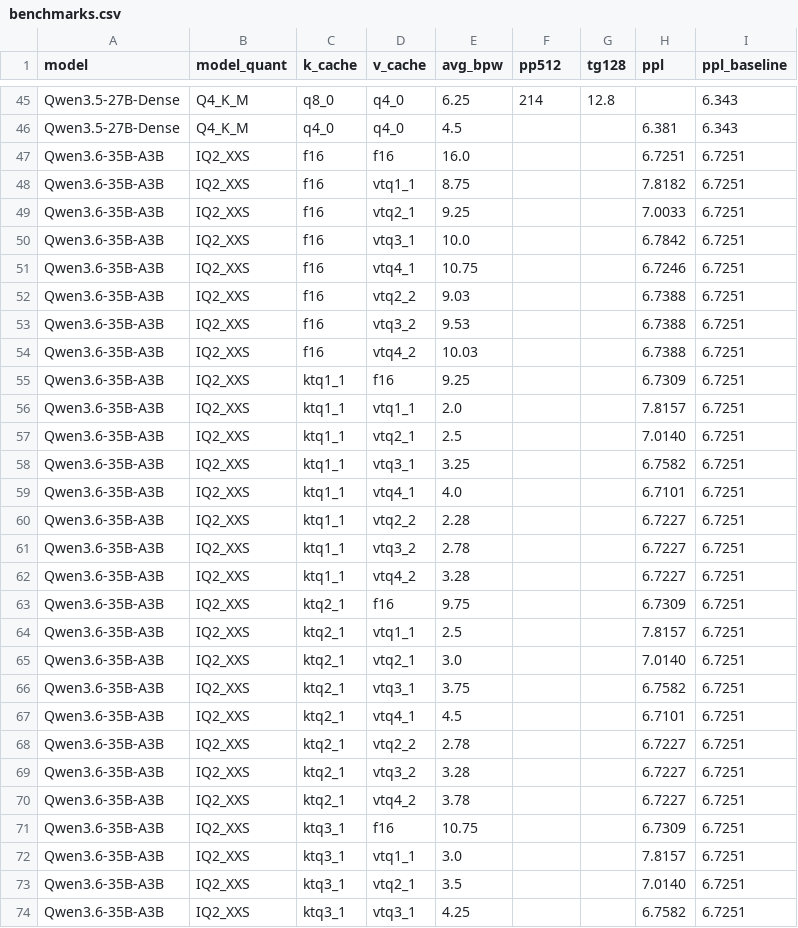
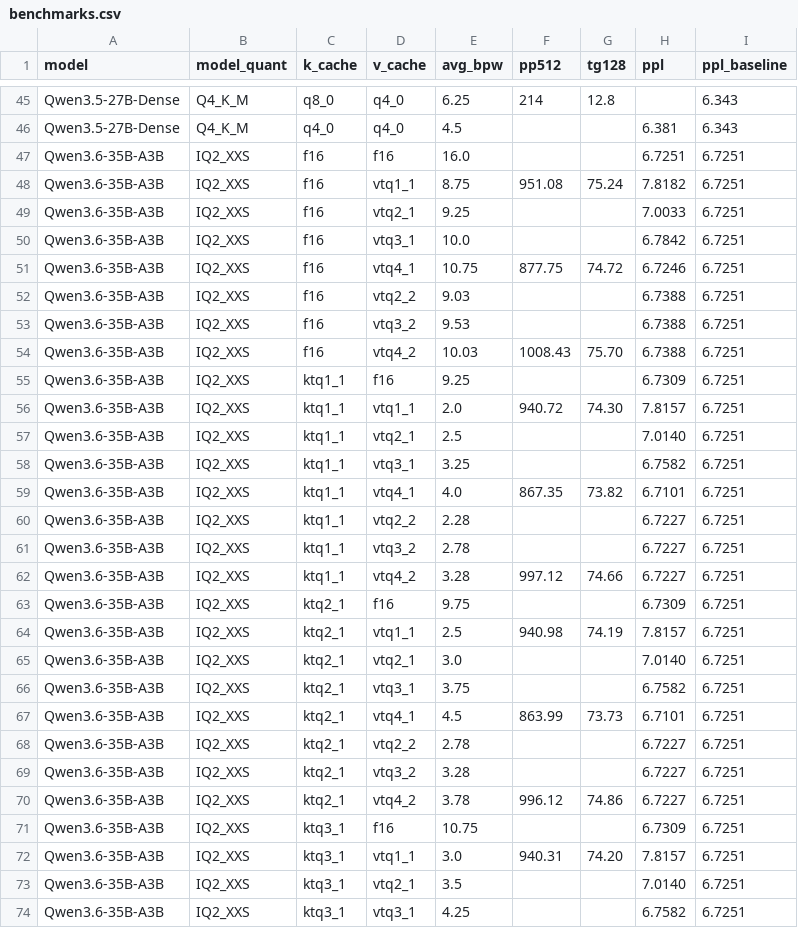
Before and after one commit to LL4nc33/llama-tq, a CSV file: bench/plots/benchmarks.csv, drawn as a sheet; only a part is shown, gaps mark what is left out; the diff covers the shown part only.

```diff
--- a/bench/plots/benchmarks.csv
+++ b/bench/plots/benchmarks.csv
@@ -47,27 +47,27 @@ Qwen3.5-27B-Dense,Q4_K_M,q4_0,q4_0,4.5,,,6.381,6.343
 Qwen3.6-35B-A3B,IQ2_XXS,f16,f16,16.0,,,6.7251,6.7251
-Qwen3.6-35B-A3B,IQ2_XXS,f16,vtq1_1,8.75,,,7.8182,6.7251
+Qwen3.6-35B-A3B,IQ2_XXS,f16,vtq1_1,8.75,951.08,75.24,7.8182,6.7251
 Qwen3.6-35B-A3B,IQ2_XXS,f16,vtq2_1,9.25,,,7.0033,6.7251
 Qwen3.6-35B-A3B,IQ2_XXS,f16,vtq3_1,10.0,,,6.7842,6.7251
-Qwen3.6-35B-A3B,IQ2_XXS,f16,vtq4_1,10.75,,,6.7246,6.7251
+Qwen3.6-35B-A3B,IQ2_XXS,f16,vtq4_1,10.75,877.75,74.72,6.7246,6.7251
 Qwen3.6-35B-A3B,IQ2_XXS,f16,vtq2_2,9.03,,,6.7388,6.7251
 Qwen3.6-35B-A3B,IQ2_XXS,f16,vtq3_2,9.53,,,6.7388,6.7251
-Qwen3.6-35B-A3B,IQ2_XXS,f16,vtq4_2,10.03,,,6.7388,6.7251
+Qwen3.6-35B-A3B,IQ2_XXS,f16,vtq4_2,10.03,1008.43,75.70,6.7388,6.7251
 Qwen3.6-35B-A3B,IQ2_XXS,ktq1_1,f16,9.25,,,6.7309,6.7251
-Qwen3.6-35B-A3B,IQ2_XXS,ktq1_1,vtq1_1,2.0,,,7.8157,6.7251
+Qwen3.6-35B-A3B,IQ2_XXS,ktq1_1,vtq1_1,2.0,940.72,74.30,7.8157,6.7251
 Qwen3.6-35B-A3B,IQ2_XXS,ktq1_1,vtq2_1,2.5,,,7.0140,6.7251
 Qwen3.6-35B-A3B,IQ2_XXS,ktq1_1,vtq3_1,3.25,,,6.7582,6.7251
-Qwen3.6-35B-A3B,IQ2_XXS,ktq1_1,vtq4_1,4.0,,,6.7101,6.7251
+Qwen3.6-35B-A3B,IQ2_XXS,ktq1_1,vtq4_1,4.0,867.35,73.82,6.7101,6.7251
 Qwen3.6-35B-A3B,IQ2_XXS,ktq1_1,vtq2_2,2.28,,,6.7227,6.7251
 Qwen3.6-35B-A3B,IQ2_XXS,ktq1_1,vtq3_2,2.78,,,6.7227,6.7251
-Qwen3.6-35B-A3B,IQ2_XXS,ktq1_1,vtq4_2,3.28,,,6.7227,6.7251
+Qwen3.6-35B-A3B,IQ2_XXS,ktq1_1,vtq4_2,3.28,997.12,74.66,6.7227,6.7251
 Qwen3.6-35B-A3B,IQ2_XXS,ktq2_1,f16,9.75,,,6.7309,6.7251
-Qwen3.6-35B-A3B,IQ2_XXS,ktq2_1,vtq1_1,2.5,,,7.8157,6.7251
+Qwen3.6-35B-A3B,IQ2_XXS,ktq2_1,vtq1_1,2.5,940.98,74.19,7.8157,6.7251
 Qwen3.6-35B-A3B,IQ2_XXS,ktq2_1,vtq2_1,3.0,,,7.0140,6.7251
 Qwen3.6-35B-A3B,IQ2_XXS,ktq2_1,vtq3_1,3.75,,,6.7582,6.7251
-Qwen3.6-35B-A3B,IQ2_XXS,ktq2_1,vtq4_1,4.5,,,6.7101,6.7251
+Qwen3.6-35B-A3B,IQ2_XXS,ktq2_1,vtq4_1,4.5,863.99,73.73,6.7101,6.7251
 Qwen3.6-35B-A3B,IQ2_XXS,ktq2_1,vtq2_2,2.78,,,6.7227,6.7251
 Qwen3.6-35B-A3B,IQ2_XXS,ktq2_1,vtq3_2,3.28,,,6.7227,6.7251
-Qwen3.6-35B-A3B,IQ2_XXS,ktq2_1,vtq4_2,3.78,,,6.7227,6.7251
+Qwen3.6-35B-A3B,IQ2_XXS,ktq2_1,vtq4_2,3.78,996.12,74.86,6.7227,6.7251
 Qwen3.6-35B-A3B,IQ2_XXS,ktq3_1,f16,10.75,,,6.7309,6.7251
-Qwen3.6-35B-A3B,IQ2_XXS,ktq3_1,vtq1_1,3.0,,,7.8157,6.7251
+Qwen3.6-35B-A3B,IQ2_XXS,ktq3_1,vtq1_1,3.0,940.31,74.20,7.8157,6.7251
 Qwen3.6-35B-A3B,IQ2_XXS,ktq3_1,vtq2_1,3.5,,,7.0140,6.7251
```
Also changed, not shown: 15 added rows and 10 edited cells elsewhere in this file, 1 other file.
